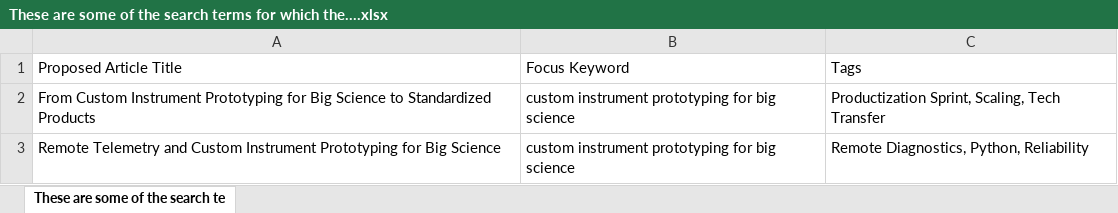
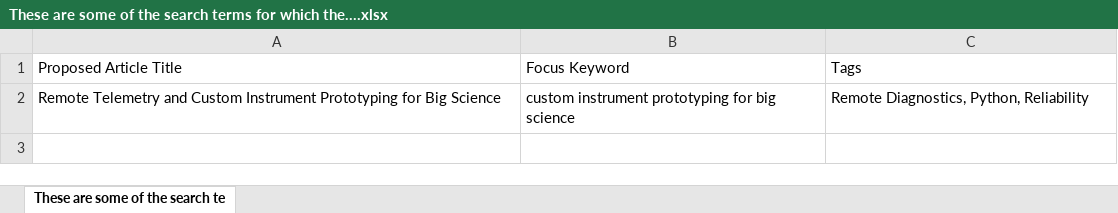
Before and after one commit to aquilesC/venturi-labs-website, an Excel workbook: temp_artifacts/These are some of the search terms for which the....xlsx, sheet These are some of the search te, drawn as a sheet; values as stored, in another font and other column widths than the file's, no borders; charts and pictures not drawn; the diff names each change by its address in the sheet, - before the commit and + after, or states it on an @@ line.

```diff
--- a/temp_artifacts/These are some of the search terms for which the....xlsx (sheet These are some of the search te)
+++ b/temp_artifacts/These are some of the search terms for which the....xlsx (sheet These are some of the search te)
-row 2: From Custom Instrument Prototyping for Big Science to Standardized Products | custom instrument prototyping for big science | Productization Sprint, Scaling, Tech Transfer
```
Also changed, not shown: temp_artifacts/These are some of the search terms for which the...(4).xlsx, 5 other files.
